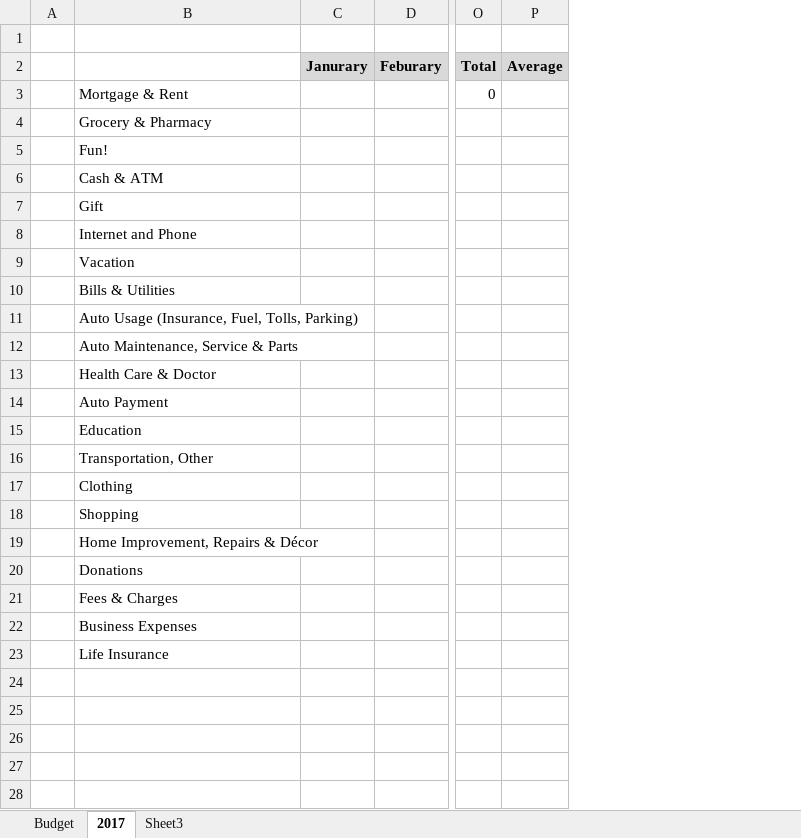
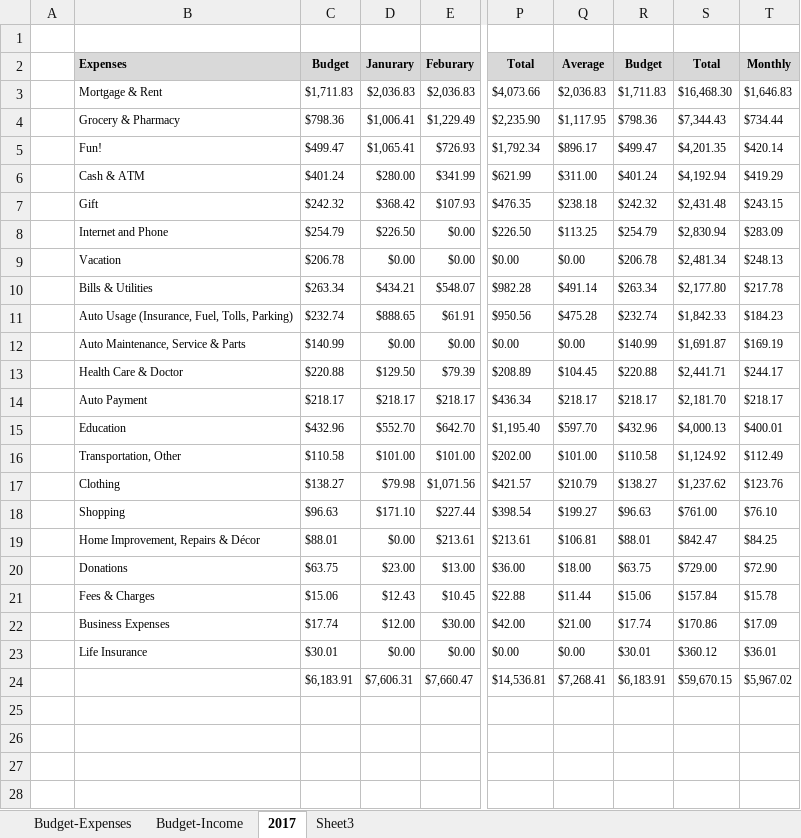
Before and after one commit to bowersad/writings, an Excel workbook: data/Budge.xlsx, sheet 2017, drawn as a sheet; only a part is shown, gaps mark what is left out; values as stored, in another font and other column widths than the file's, no borders; charts and pictures not drawn; removed rows and columns are numbered as before the commit, all else as after; rows hold the shown columns only; the diff covers the shown part only; the diff names each change by its address in the sheet, - before the commit and + after, or states it on an @@ line.

Commit message:
the budge is awesome

```diff
--- a/data/Budge.xlsx (sheet 2017)
+++ b/data/Budge.xlsx (sheet 2017)
-sheet tab: Budget
+sheet tab: Budget-Income
+sheet tab: Budget-Expenses
-column C (Janurary), empty
-column D (Feburary), empty
+column C (Budget), rows 3-23: $1,711.83 | $798.36 | $499.47 | $401.24 | $242.32 | $254.79 | $206.78 | $263.34 | $232.74 | $140.99 | $220.88 | $218.17 | $432.96 | $110.58 | $138.27 | $96.63 | $88.01 | $63.75 | $15.06 | $17.74 | $30.01
+column D (Janurary), rows 3-23: $2,036.83 | $1,006.41 | $1,065.41 | $280.00 | $368.42 | $226.50 | $0.00 | $434.21 | $888.65 | $0.00 | $129.50 | $218.17 | $552.70 | $101.00 | $79.98 | $171.10 | $0.00 | $23.00 | $12.43 | $12.00 | $0.00
+column E (Feburary), rows 3-23: $2,036.83 | $1,229.49 | $726.93 | $341.99 | $107.93 | $0.00 | $0.00 | $548.07 | $61.91 | $0.00 | $79.39 | $218.17 | $642.70 | $101.00 | $1,071.56 | $227.44 | $213.61 | $13.00 | $10.45 | $30.00 | $0.00
-column O (Total), row 3: 0
-column P (Average), empty
+column P (Total), rows 3-23: $4,073.66 | $2,235.90 | $1,792.34 | $621.99 | $476.35 | $226.50 | $0.00 | $982.28 | $950.56 | $0.00 | $208.89 | $436.34 | $1,195.40 | $202.00 | $421.57 | $398.54 | $213.61 | $36.00 | $22.88 | $42.00 | $0.00
+column Q (Average), rows 3-23: $2,036.83 | $1,117.95 | $896.17 | $311.00 | $238.18 | $113.25 | $0.00 | $491.14 | $475.28 | $0.00 | $104.45 | $218.17 | $597.70 | $101.00 | $210.79 | $199.27 | $106.81 | $18.00 | $11.44 | $21.00 | $0.00
+column R (Budget), rows 3-23: $1,711.83 | $798.36 | $499.47 | $401.24 | $242.32 | $254.79 | $206.78 | $263.34 | $232.74 | $140.99 | $220.88 | $218.17 | $432.96 | $110.58 | $138.27 | $96.63 | $88.01 | $63.75 | $15.06 | $17.74 | $30.01
+column S (Total), rows 3-23: $16,468.30 | $7,344.43 | $4,201.35 | $4,192.94 | $2,431.48 | $2,830.94 | $2,481.34 | $2,177.80 | $1,842.33 | $1,691.87 | $2,441.71 | $2,181.70 | $4,000.13 | $1,124.92 | $1,237.62 | $761.00 | $842.47 | $729.00 | $157.84 | $170.86 | $360.12
+column T (Monthly), rows 3-23: $1,646.83 | $734.44 | $420.14 | $419.29 | $243.15 | $283.09 | $248.13 | $217.78 | $184.23 | $169.19 | $244.17 | $218.17 | $400.01 | $112.49 | $123.76 | $76.10 | $84.25 | $72.90 | $15.78 | $17.09 | $36.01
-B2: (empty)
+B2: Expenses
-B2 fill: none
+B2 fill: #D9D9D9
@@ B3:B23 text size: smaller @@
+row 24:  |  | $6,183.91 | $7,606.31 | $7,660.47 | $14,536.81 | $7,268.41 | $6,183.91 | $59,670.15 | $5,967.02
+row 25: (empty)
+row 26: (empty)
+row 27: (empty)
+row 28: (empty)
```
Also changed, not shown: 4 added rows, 1 edited cell and cell formats elsewhere in this sheet, sheet Budget-Income, sheet Sheet3, formulas that keep their value, charts or pictures.
